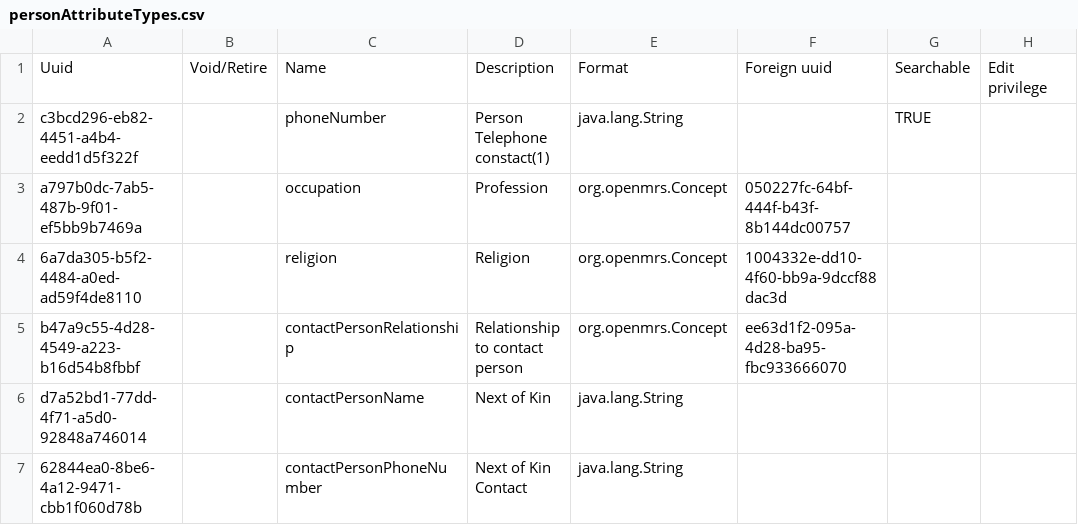
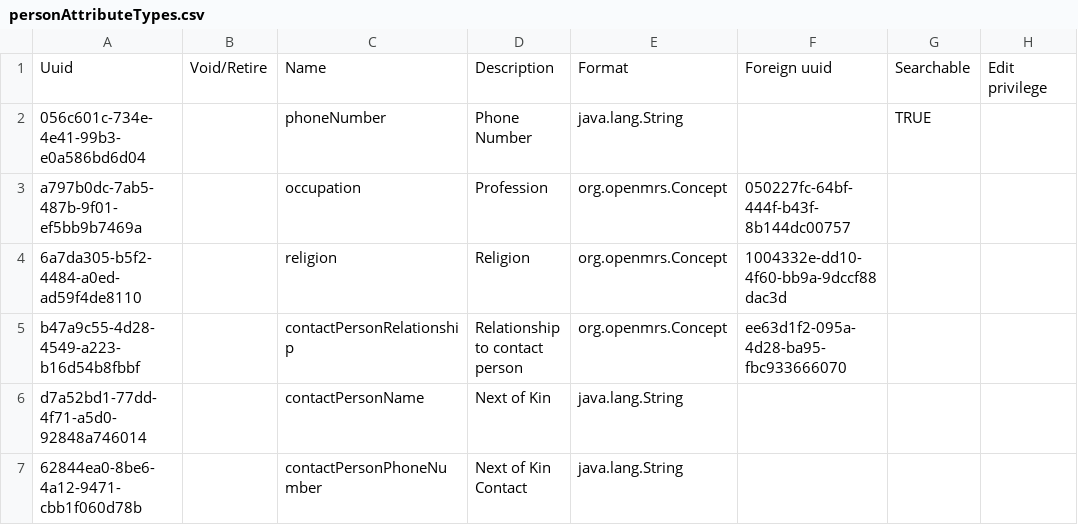
Before and after one commit to reagan-meant/bahmni-distro-kmc, a CSV file: openmrs-configs/configuration/personattributetypes/personAttributeTypes.csv, drawn as a sheet; only a part is shown; the diff names each change by its address in the sheet, - before the commit and + after, or states it on an @@ line.

```diff
--- a/openmrs-configs/configuration/personattributetypes/personAttributeTypes.csv
+++ b/openmrs-configs/configuration/personattributetypes/personAttributeTypes.csv
-A2: c3bcd296-eb82-4451-a4b4-eedd1d5f322f
+A2: 056c601c-734e-4e41-99b3-e0a586bd6d04
-D2: Person Telephone constact(1)
+D2: Phone Number
```
Also changed, not shown: openmrs-configs/configuration/concepts/orders.csv, openmrs-configs/configuration/concepts/orders_lab.csv, 4 other files.
